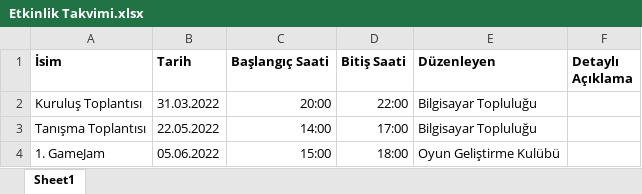
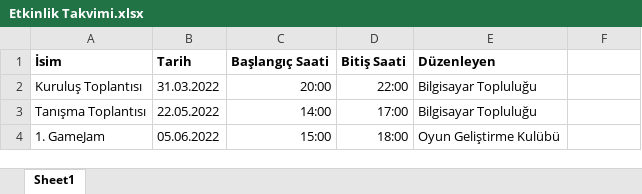
Before and after one commit to TOBB-ETU-CS-Community/Community_Website, an Excel workbook: input/Etkinlik Takvimi.xlsx, sheet Sheet1, drawn as a sheet; only a part is shown; values as stored, in another font and other column widths than the file's, no borders; the diff names each change by its address in the sheet, - before the commit and + after, or states it on an @@ line.

```diff
--- a/input/Etkinlik Takvimi.xlsx (sheet Sheet1)
+++ b/input/Etkinlik Takvimi.xlsx (sheet Sheet1)
-F1: Detaylı Açıklama
+F1: (empty)
```
Also changed, not shown: 1 other file.
